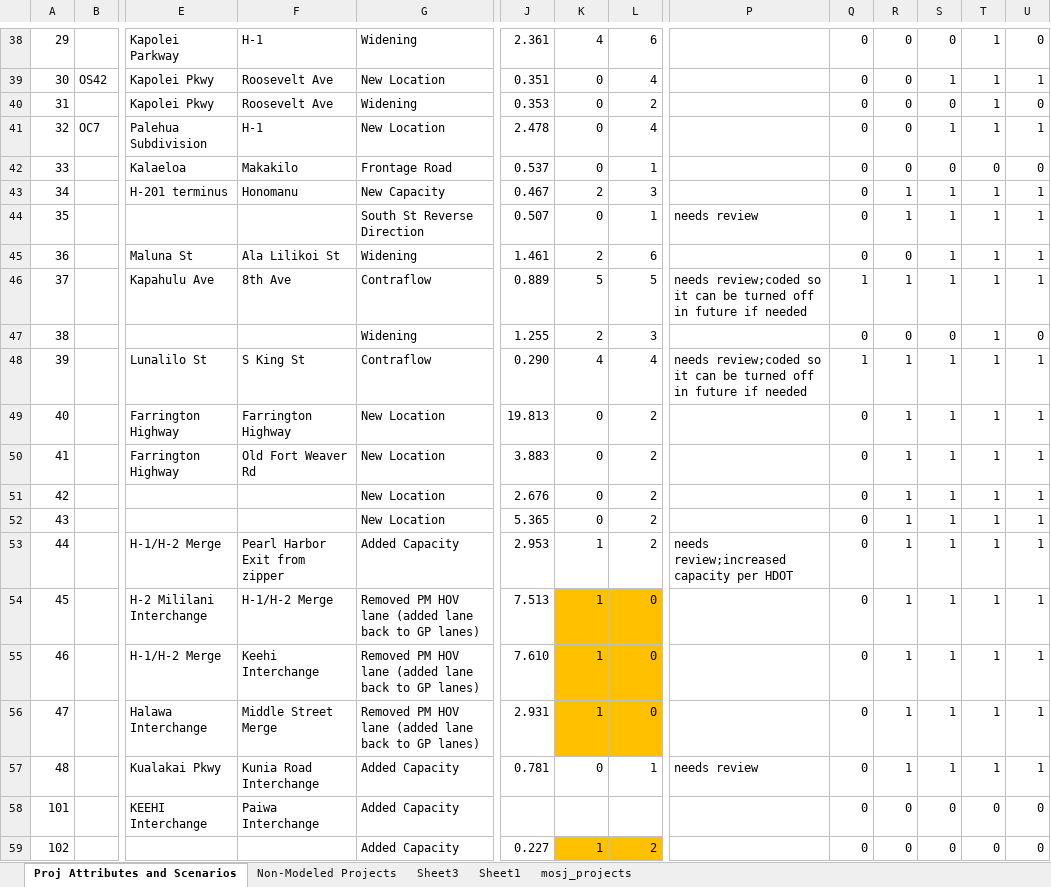
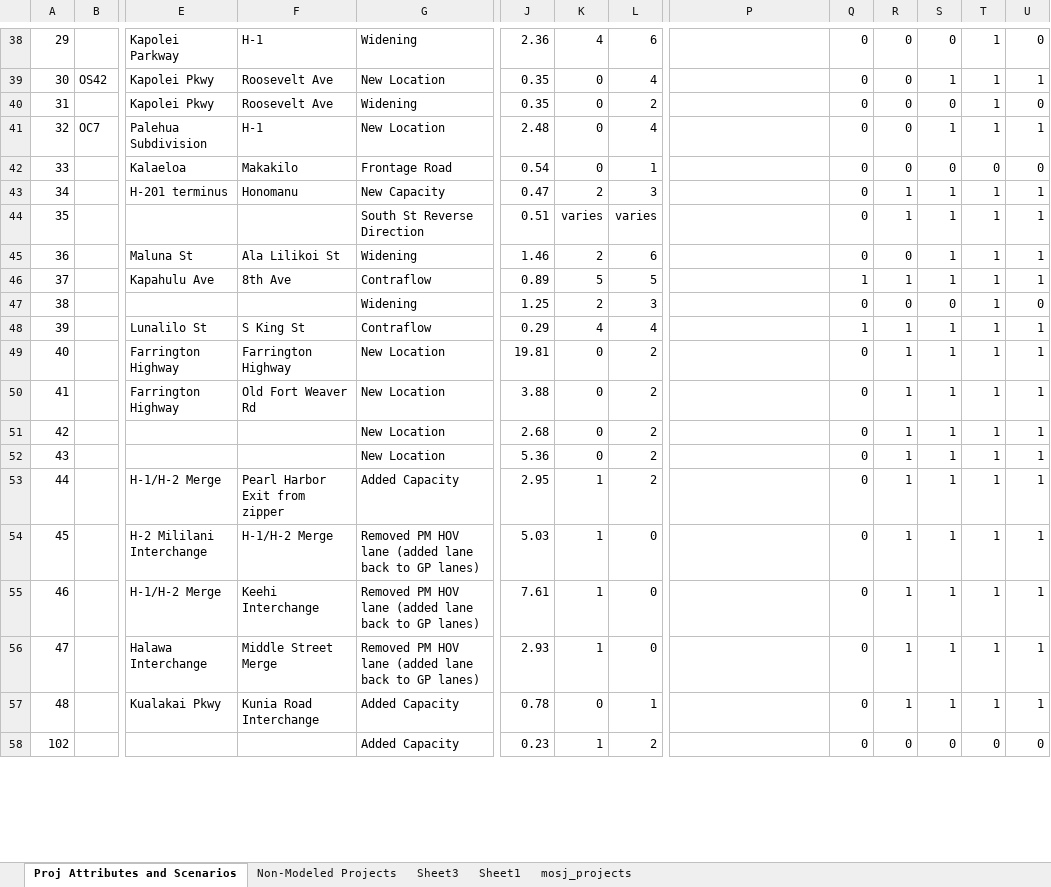
Before and after one commit to OahuMPO/archived_travel_model, an Excel workbook: Project Management Tool.xlsx, sheet Proj Attributes and Scenarios, drawn as a sheet; only a part is shown, gaps mark what is left out; values as stored, in another font and other column widths than the file's, no borders; charts and pictures not drawn; removed rows and columns are numbered as before the commit, all else as after; rows hold the shown columns only; the diff covers the shown part only; the diff names each change by its address in the sheet, - before the commit and + after, or states it on an @@ line.

Commit message:
Resolve review comments

```diff
--- a/Project Management Tool.xlsx (sheet Proj Attributes and Scenarios)
+++ b/Project Management Tool.xlsx (sheet Proj Attributes and Scenarios)
-J38: 2.361
+J38: 2.36
-J39: 0.351
+J39: 0.35
-J40: 0.353
+J40: 0.35
-J41: 2.478
+J41: 2.48
-J42: 0.537
+J42: 0.54
-J43: 0.467
+J43: 0.47
-J44: 0.507
+J44: 0.51
-K44: 0
+K44: varies
-L44: 1
+L44: varies
-P44: needs review
+P44: (empty)
-J45: 1.461
+J45: 1.46
-J46: 0.889
+J46: 0.89
-P46: needs review;coded so it can be turned off in future if needed
+P46: (empty)
-J47: 1.255
+J47: 1.25
-J48: 0.290
+J48: 0.29
-P48: needs review;coded so it can be turned off in future if needed
+P48: (empty)
-J49: 19.813
+J49: 19.81
-J50: 3.883
+J50: 3.88
-J51: 2.676
+J51: 2.68
-J52: 5.365
+J52: 5.36
-J53: 2.953
+J53: 2.95
-P53: needs review;increased capacity per HDOT
+P53: (empty)
-J54: 7.513
+J54: 5.03
-K54:L56 fill: #FFC000
+K54:L56 fill: none
-J55: 7.610
+J55: 7.61
-J56: 2.931
+J56: 2.93
-J57: 0.781
+J57: 0.78
-P57: needs review
+P57: (empty)
-row 58: 101 |  | KEEHI Interchange | Paiwa Interchange | Added Capacity |  |  |  |  | 0 | 0 | 0 | 0 | 0
-J58: 0.227
+J58: 0.23
-K58:L58 fill: #FFC000
+K58:L58 fill: none
```
Also changed, not shown: 1 removed row, 53 edited cells and cell formats elsewhere in this sheet, sheet Non-Modeled Projects, charts or pictures.
